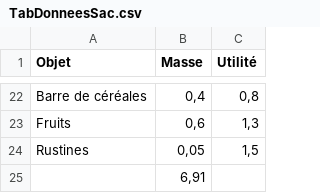
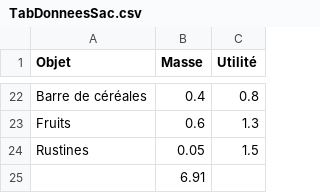
Before and after one commit to NiChooCo/ProjetMathA3, a CSV file: TabDonneesSac.csv, drawn as a sheet; only a part is shown, gaps mark what is left out; the diff covers the shown part only; the diff names each change by its address in the sheet, - before the commit and + after, or states it on an @@ line.

```diff
--- a/TabDonneesSac.csv
+++ b/TabDonneesSac.csv
-B22 (Masse): 0,4
+B22 (Masse): 0.4
-C22 (Utilité): 0,8
+C22 (Utilité): 0.8
-B23 (Masse): 0,6
+B23 (Masse): 0.6
-C23 (Utilité): 1,3
+C23 (Utilité): 1.3
-B24 (Masse): 0,05
+B24 (Masse): 0.05
-C24 (Utilité): 1,5
+C24 (Utilité): 1.5
-B25 (Masse): 6,91
+B25 (Masse): 6.91
```
Also changed, not shown: 34 edited cells elsewhere in this file, 1 other file.
